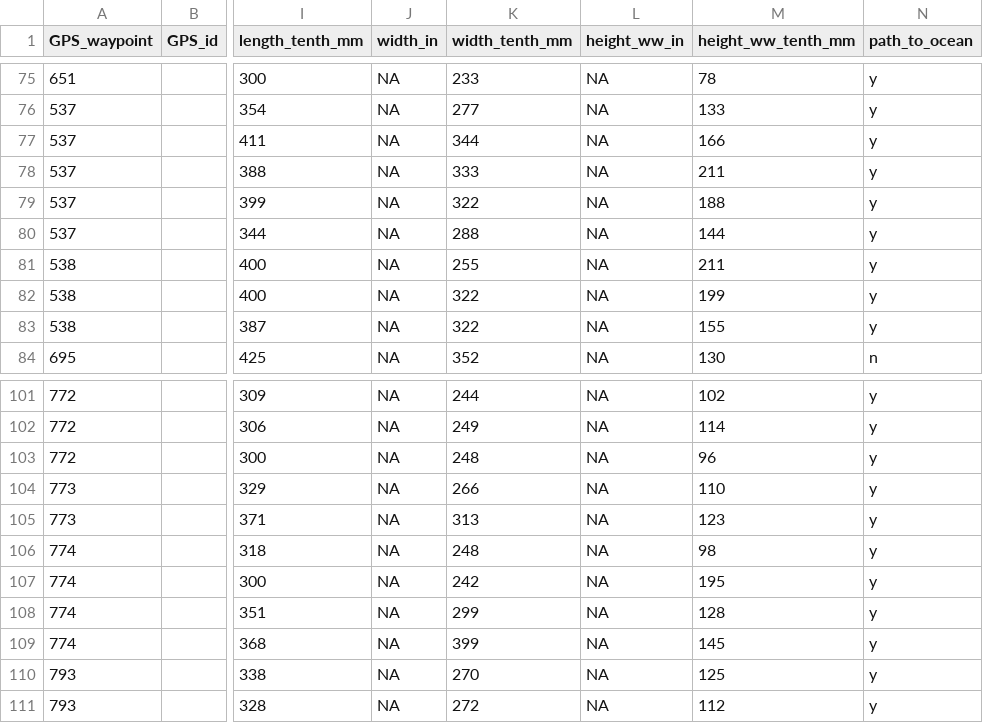
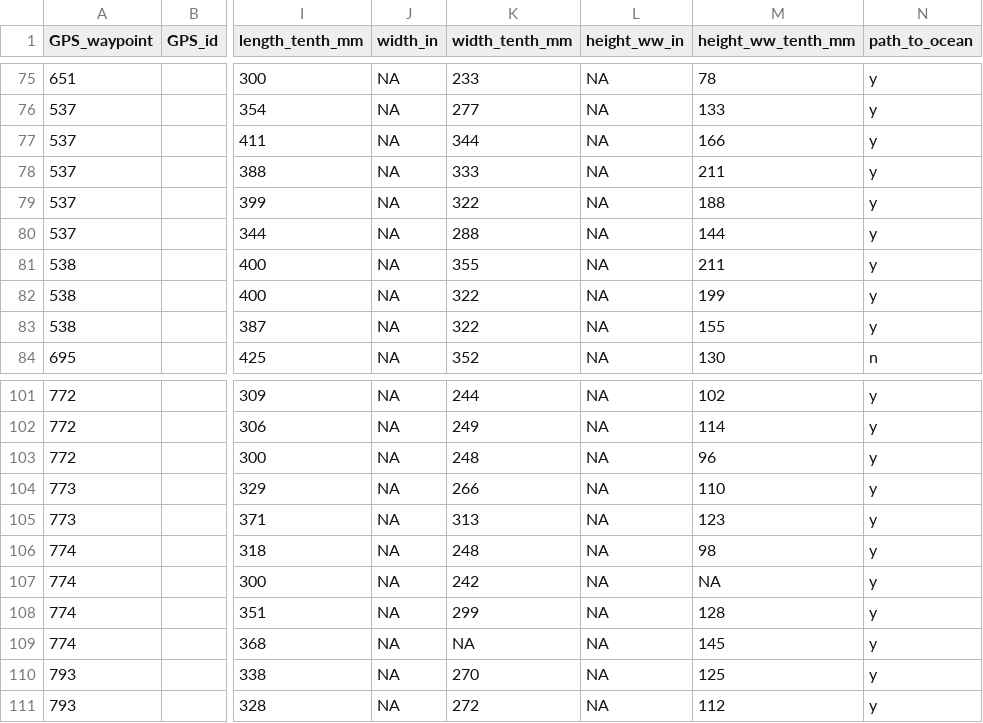
Before and after one commit to cbirdlab/shell-morphology_vs_microhabitat, a CSV file: data/DataOpihiMorphologyMicrohabitat.csv, drawn as a sheet; only a part is shown, gaps mark what is left out; the diff names each change by its address in the sheet, - before the commit and + after, or states it on an @@ line.

```diff
--- a/data/DataOpihiMorphologyMicrohabitat.csv
+++ b/data/DataOpihiMorphologyMicrohabitat.csv
-K81 (width_tenth_mm): 255
+K81 (width_tenth_mm): 355
-M107 (height_ww_tenth_mm): 195
+M107 (height_ww_tenth_mm): NA
-K109 (width_tenth_mm): 399
+K109 (width_tenth_mm): NA
```
Also changed, not shown: 3 other files.
